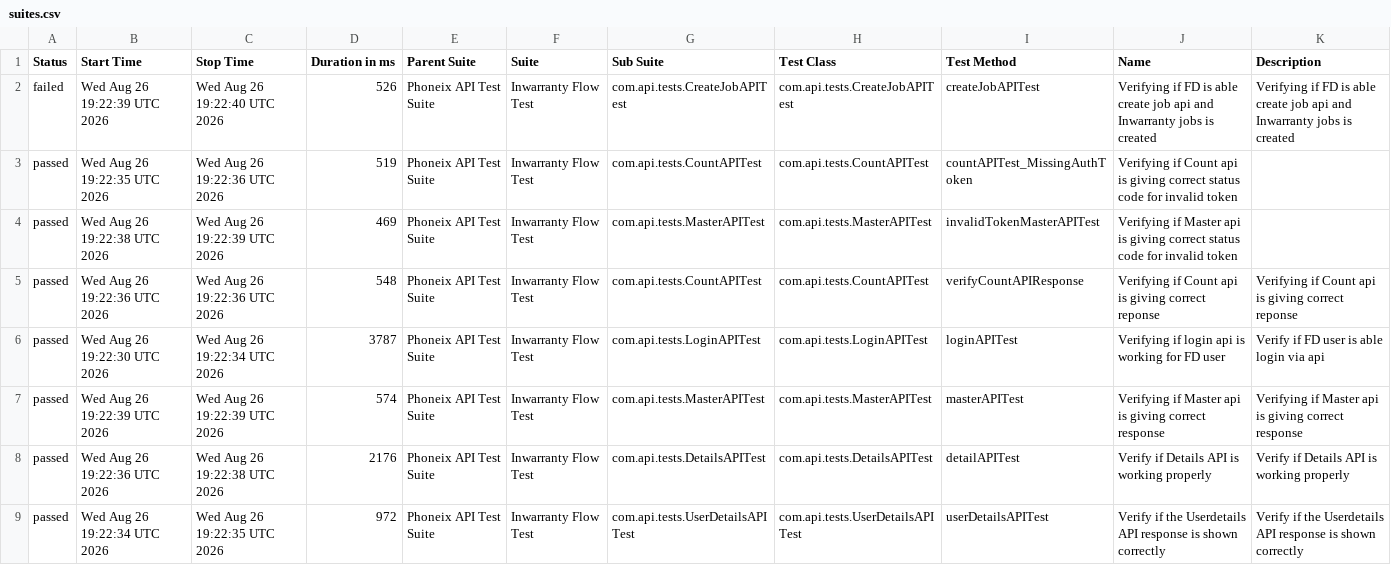
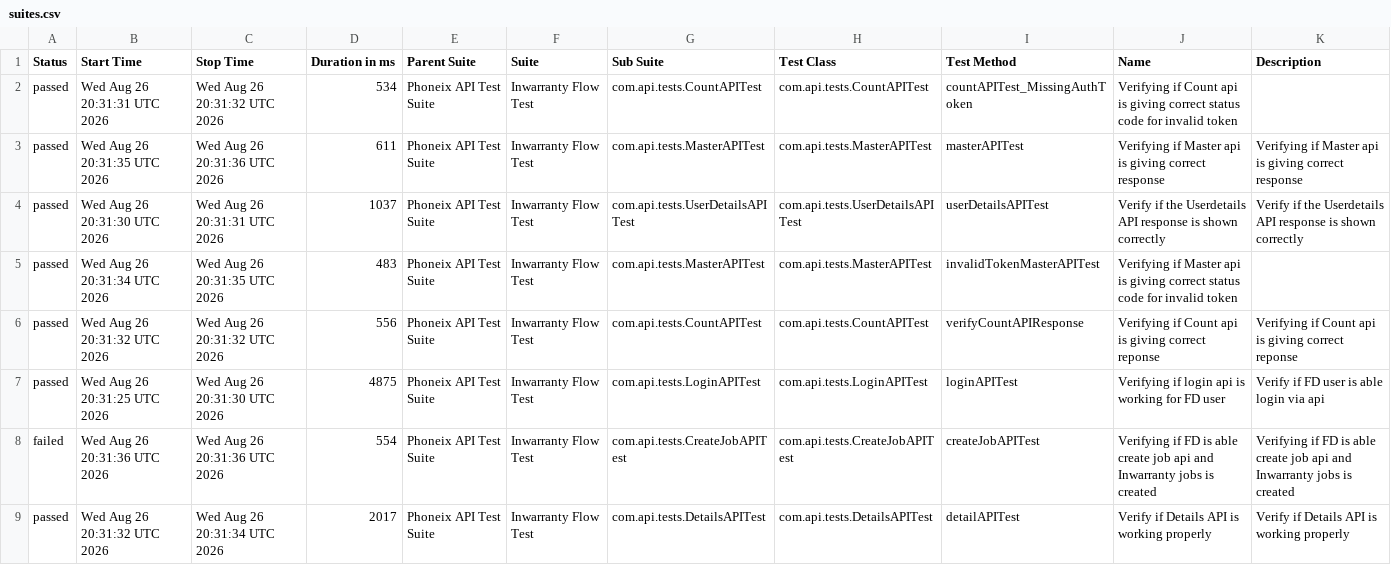
Before and after one commit to syed-sabir75/PhonexTestAutomationFramework, a CSV file: data/suites.csv, drawn as a sheet.

```diff
--- a/data/suites.csv
+++ b/data/suites.csv
@@ -1,9 +1,9 @@
 "Status","Start Time","Stop Time","Duration in ms","Parent Suite","Suite","Sub Suite","Test Class","Test Method","Name","Description"
-"failed","Wed Aug 26 19:22:39 UTC 2026","Wed Aug 26 19:22:40 UTC 2026","526","Phoneix API Test Suite","Inwarranty Flow Test","com.api.tests.CreateJobAPITest","com.api.tests.CreateJobAPITest","createJobAPITest","Verifying if FD is able create job api and Inwarranty jobs is created","Verifying if FD is able create job api and Inwarranty jobs is created"
-"passed","Wed Aug 26 19:22:35 UTC 2026","Wed Aug 26 19:22:36 UTC 2026","519","Phoneix API Test Suite","Inwarranty Flow Test","com.api.tests.CountAPITest","com.api.tests.CountAPITest","countAPITest_MissingAuthToken","Verifying if Count api is giving correct status code for invalid token",""
-"passed","Wed Aug 26 19:22:38 UTC 2026","Wed Aug 26 19:22:39 UTC 2026","469","Phoneix API Test Suite","Inwarranty Flow Test","com.api.tests.MasterAPITest","com.api.tests.MasterAPITest","invalidTokenMasterAPITest","Verifying if Master api is giving correct status code for invalid token",""
-"passed","Wed Aug 26 19:22:36 UTC 2026","Wed Aug 26 19:22:36 UTC 2026","548","Phoneix API Test Suite","Inwarranty Flow Test","com.api.tests.CountAPITest","com.api.tests.CountAPITest","verifyCountAPIResponse","Verifying if Count api is giving correct reponse","Verifying if Count api is giving correct reponse"
-"passed","Wed Aug 26 19:22:30 UTC 2026","Wed Aug 26 19:22:34 UTC 2026","3787","Phoneix API Test Suite","Inwarranty Flow Test","com.api.tests.LoginAPITest","com.api.tests.LoginAPITest","loginAPITest","Verifying if login api is working for FD user","Verify if FD user is able login via api"
-"passed","Wed Aug 26 19:22:39 UTC 2026","Wed Aug 26 19:22:39 UTC 2026","574","Phoneix API Test Suite","Inwarranty Flow Test","com.api.tests.MasterAPITest","com.api.tests.MasterAPITest","masterAPITest","Verifying if Master api is giving correct response","Verifying if Master api is giving correct response"
-"passed","Wed Aug 26 19:22:36 UTC 2026","Wed Aug 26 19:22:38 UTC 2026","2176","Phoneix API Test Suite","Inwarranty Flow Test","com.api.tests.DetailsAPITest","com.api.tests.DetailsAPITest","detailAPITest","Verify if Details API is working properly","Verify if Details API is working properly"
-"passed","Wed Aug 26 19:22:34 UTC 2026","Wed Aug 26 19:22:35 UTC 2026","972","Phoneix API Test Suite","Inwarranty Flow Test","com.api.tests.UserDetailsAPITest","com.api.tests.UserDetailsAPITest","userDetailsAPITest","Verify if the Userdetails API response is shown correctly","Verify if the Userdetails API response is shown correctly"
+"passed","Wed Aug 26 20:31:31 UTC 2026","Wed Aug 26 20:31:32 UTC 2026","534","Phoneix API Test Suite","Inwarranty Flow Test","com.api.tests.CountAPITest","com.api.tests.CountAPITest","countAPITest_MissingAuthToken","Verifying if Count api is giving correct status code for invalid token",""
+"passed","Wed Aug 26 20:31:35 UTC 2026","Wed Aug 26 20:31:36 UTC 2026","611","Phoneix API Test Suite","Inwarranty Flow Test","com.api.tests.MasterAPITest","com.api.tests.MasterAPITest","masterAPITest","Verifying if Master api is giving correct response","Verifying if Master api is giving correct response"
+"passed","Wed Aug 26 20:31:30 UTC 2026","Wed Aug 26 20:31:31 UTC 2026","1037","Phoneix API Test Suite","Inwarranty Flow Test","com.api.tests.UserDetailsAPITest","com.api.tests.UserDetailsAPITest","userDetailsAPITest","Verify if the Userdetails API response is shown correctly","Verify if the Userdetails API response is shown correctly"
+"passed","Wed Aug 26 20:31:34 UTC 2026","Wed Aug 26 20:31:35 UTC 2026","483","Phoneix API Test Suite","Inwarranty Flow Test","com.api.tests.MasterAPITest","com.api.tests.MasterAPITest","invalidTokenMasterAPITest","Verifying if Master api is giving correct status code for invalid token",""
+"passed","Wed Aug 26 20:31:32 UTC 2026","Wed Aug 26 20:31:32 UTC 2026","556","Phoneix API Test Suite","Inwarranty Flow Test","com.api.tests.CountAPITest","com.api.tests.CountAPITest","verifyCountAPIResponse","Verifying if Count api is giving correct reponse","Verifying if Count api is giving correct reponse"
+"passed","Wed Aug 26 20:31:25 UTC 2026","Wed Aug 26 20:31:30 UTC 2026","4875","Phoneix API Test Suite","Inwarranty Flow Test","com.api.tests.LoginAPITest","com.api.tests.LoginAPITest","loginAPITest","Verifying if login api is working for FD user","Verify if FD user is able login via api"
+"failed","Wed Aug 26 20:31:36 UTC 2026","Wed Aug 26 20:31:36 UTC 2026","554","Phoneix API Test Suite","Inwarranty Flow Test","com.api.tests.CreateJobAPITest","com.api.tests.CreateJobAPITest","createJobAPITest","Verifying if FD is able create job api and Inwarranty jobs is created","Verifying if FD is able create job api and Inwarranty jobs is created"
+"passed","Wed Aug 26 20:31:32 UTC 2026","Wed Aug 26 20:31:34 UTC 2026","2017","Phoneix API Test Suite","Inwarranty Flow Test","com.api.tests.DetailsAPITest","com.api.tests.DetailsAPITest","detailAPITest","Verify if Details API is working properly","Verify if Details API is working properly"
```
Also changed, not shown: data/behaviors.csv, 52 other files.
